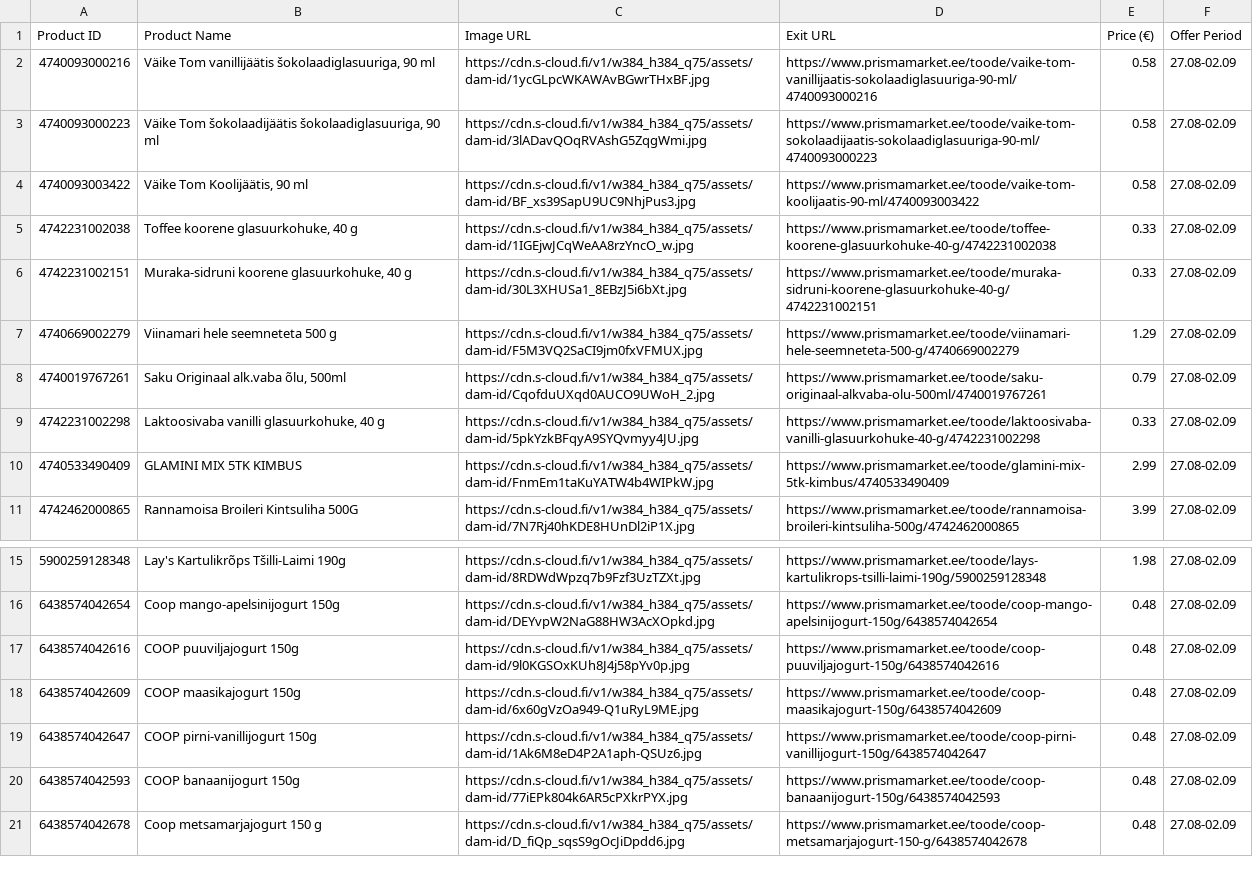
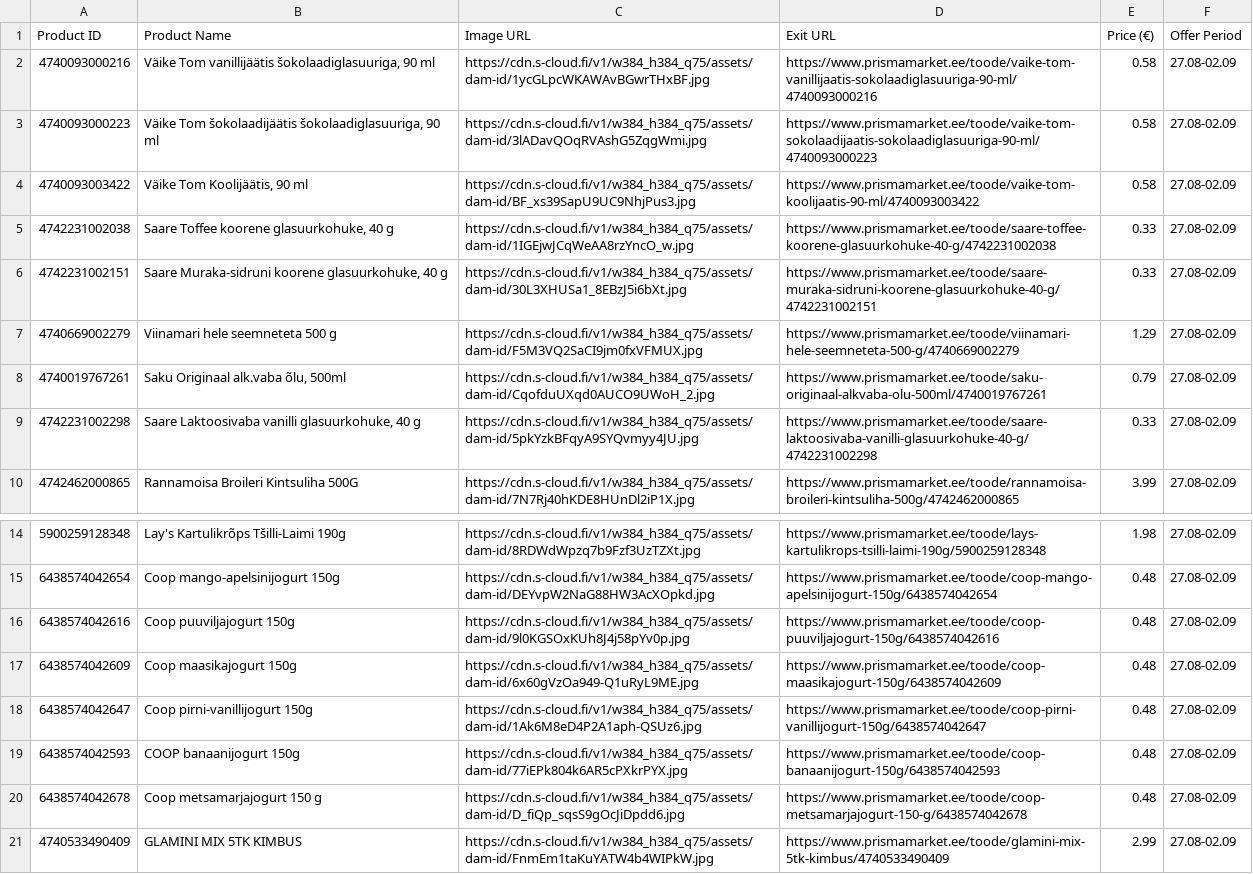
Before and after one commit to tanelneemoja/test, a CSV file: prisma_products.csv, drawn as a sheet; only a part is shown, gaps mark what is left out.

```diff
--- a/prisma_products.csv
+++ b/prisma_products.csv
@@ -4,8 +4,7 @@ Product ID,Product Name,Image URL,Exit URL,Price (€),Offer Period
 4740093003422,"Väike Tom Koolijäätis, 90 ml",https://cdn.s-cloud.fi/v1/w384_h384_q75/assets/dam-id/BF_xs39SapU9UC9NhjPus3.jpg,https://www.prismamarket.ee/toode/vaike-tom-koolijaatis-90-ml/4740093003422,0.58,27.08-02.09
-4742231002038,"Toffee koorene glasuurkohuke, 40 g",https://cdn.s-cloud.fi/v1/w384_h384_q75/assets/dam-id/1IGEjwJCqWeAA8rzYncO_w.jpg,https://www.prismamarket.ee/toode/toffee-koorene-glasuurkohuke-40-g/4742231002038,0.33,27.08-02.09
-4742231002151,"Muraka-sidruni koorene glasuurkohuke, 40 g",https://cdn.s-cloud.fi/v1/w384_h384_q75/assets/dam-id/30L3XHUSa1_8EBzJ5i6bXt.jpg,https://www.prismamarket.ee/toode/muraka-sidruni-koorene-glasuurkohuke-40-g/4742231002151,0.33,27.08-02.09
+4742231002038,"Saare Toffee koorene glasuurkohuke, 40 g",https://cdn.s-cloud.fi/v1/w384_h384_q75/assets/dam-id/1IGEjwJCqWeAA8rzYncO_w.jpg,https://www.prismamarket.ee/toode/saare-toffee-koorene-glasuurkohuke-40-g/4742231002038,0.33,27.08-02.09
+4742231002151,"Saare Muraka-sidruni koorene glasuurkohuke, 40 g",https://cdn.s-cloud.fi/v1/w384_h384_q75/assets/dam-id/30L3XHUSa1_8EBzJ5i6bXt.jpg,https://www.prismamarket.ee/toode/saare-muraka-sidruni-koorene-glasuurkohuke-40-g/4742231002151,0.33,27.08-02.09
 4740669002279,Viinamari hele seemneteta 500 g,https://cdn.s-cloud.fi/v1/w384_h384_q75/assets/dam-id/F5M3VQ2SaCI9jm0fxVFMUX.jpg,https://www.prismamarket.ee/toode/viinamari-hele-seemneteta-500-g/4740669002279,1.29,27.08-02.09
 4740019767261,"Saku Originaal alk.vaba õlu, 500ml",https://cdn.s-cloud.fi/v1/w384_h384_q75/assets/dam-id/CqofduUXqd0AUCO9UWoH_2.jpg,https://www.prismamarket.ee/toode/saku-originaal-alkvaba-olu-500ml/4740019767261,0.79,27.08-02.09
-4742231002298,"Laktoosivaba vanilli glasuurkohuke, 40 g",https://cdn.s-cloud.fi/v1/w384_h384_q75/assets/dam-id/5pkYzkBFqyA9SYQvmyy4JU.jpg,https://www.prismamarket.ee/toode/laktoosivaba-vanilli-glasuurkohuke-40-g/4742231002298,0.33,27.08-02.09
-4740533490409,GLAMINI MIX 5TK KIMBUS,https://cdn.s-cloud.fi/v1/w384_h384_q75/assets/dam-id/FnmEm1taKuYATW4b4WIPkW.jpg,https://www.prismamarket.ee/toode/glamini-mix-5tk-kimbus/4740533490409,2.99,27.08-02.09
+4742231002298,"Saare Laktoosivaba vanilli glasuurkohuke, 40 g",https://cdn.s-cloud.fi/v1/w384_h384_q75/assets/dam-id/5pkYzkBFqyA9SYQvmyy4JU.jpg,https://www.prismamarket.ee/toode/saare-laktoosivaba-vanilli-glasuurkohuke-40-g/4742231002298,0.33,27.08-02.09
 4742462000865,Rannamoisa Broileri Kintsuliha 500G,https://cdn.s-cloud.fi/v1/w384_h384_q75/assets/dam-id/7N7Rj40hKDE8HUnDl2iP1X.jpg,https://www.prismamarket.ee/toode/rannamoisa-broileri-kintsuliha-500g/4742462000865,3.99,27.08-02.09
@@ -16,6 +15,7 @@ Product ID,Product Name,Image URL,Exit URL,Price (€),Offer Period
 6438574042654,Coop mango-apelsinijogurt 150g,https://cdn.s-cloud.fi/v1/w384_h384_q75/assets/dam-id/DEYvpW2NaG88HW3AcXOpkd.jpg,https://www.prismamarket.ee/toode/coop-mango-apelsinijogurt-150g/6438574042654,0.48,27.08-02.09
-6438574042616,COOP puuviljajogurt 150g,https://cdn.s-cloud.fi/v1/w384_h384_q75/assets/dam-id/9l0KGSOxKUh8J4j58pYv0p.jpg,https://www.prismamarket.ee/toode/coop-puuviljajogurt-150g/6438574042616,0.48,27.08-02.09
-6438574042609,COOP maasikajogurt 150g,https://cdn.s-cloud.fi/v1/w384_h384_q75/assets/dam-id/6x60gVzOa949-Q1uRyL9ME.jpg,https://www.prismamarket.ee/toode/coop-maasikajogurt-150g/6438574042609,0.48,27.08-02.09
-6438574042647,COOP pirni-vanillijogurt 150g,https://cdn.s-cloud.fi/v1/w384_h384_q75/assets/dam-id/1Ak6M8eD4P2A1aph-QSUz6.jpg,https://www.prismamarket.ee/toode/coop-pirni-vanillijogurt-150g/6438574042647,0.48,27.08-02.09
+6438574042616,Coop puuviljajogurt 150g,https://cdn.s-cloud.fi/v1/w384_h384_q75/assets/dam-id/9l0KGSOxKUh8J4j58pYv0p.jpg,https://www.prismamarket.ee/toode/coop-puuviljajogurt-150g/6438574042616,0.48,27.08-02.09
+6438574042609,Coop maasikajogurt 150g,https://cdn.s-cloud.fi/v1/w384_h384_q75/assets/dam-id/6x60gVzOa949-Q1uRyL9ME.jpg,https://www.prismamarket.ee/toode/coop-maasikajogurt-150g/6438574042609,0.48,27.08-02.09
+6438574042647,Coop pirni-vanillijogurt 150g,https://cdn.s-cloud.fi/v1/w384_h384_q75/assets/dam-id/1Ak6M8eD4P2A1aph-QSUz6.jpg,https://www.prismamarket.ee/toode/coop-pirni-vanillijogurt-150g/6438574042647,0.48,27.08-02.09
 6438574042593,COOP banaanijogurt 150g,https://cdn.s-cloud.fi/v1/w384_h384_q75/assets/dam-id/77iEPk804k6AR5cPXkrPYX.jpg,https://www.prismamarket.ee/toode/coop-banaanijogurt-150g/6438574042593,0.48,27.08-02.09
 6438574042678,Coop metsamarjajogurt 150 g,https://cdn.s-cloud.fi/v1/w384_h384_q75/assets/dam-id/D_fiQp_sqsS9gOcJiDpdd6.jpg,https://www.prismamarket.ee/toode/coop-metsamarjajogurt-150-g/6438574042678,0.48,27.08-02.09
+4740533490409,GLAMINI MIX 5TK KIMBUS,https://cdn.s-cloud.fi/v1/w384_h384_q75/assets/dam-id/FnmEm1taKuYATW4b4WIPkW.jpg,https://www.prismamarket.ee/toode/glamini-mix-5tk-kimbus/4740533490409,2.99,27.08-02.09
```
